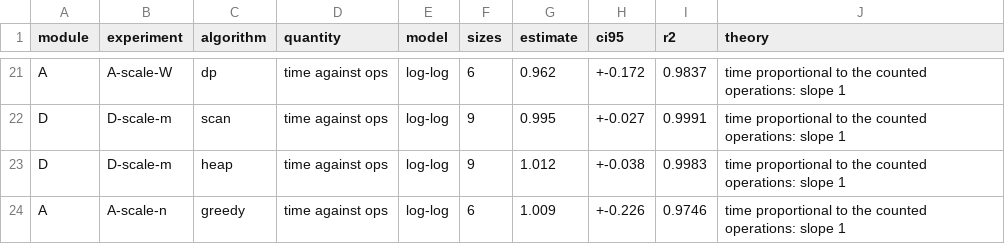
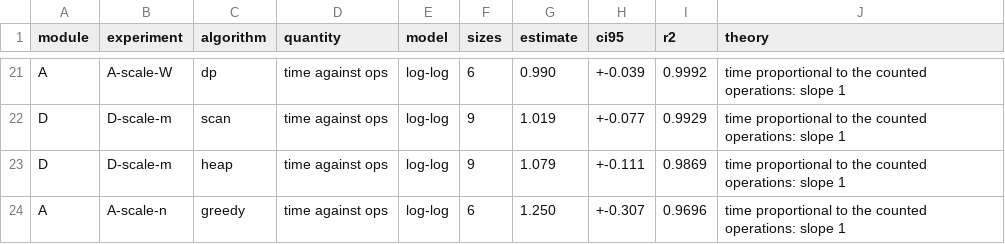
Before and after one commit to ayna-khan/24I-3037-C_24I-0097-C_24I-0089-C, a CSV file: results/fits-AD.csv, drawn as a sheet; only a part is shown, gaps mark what is left out; the diff covers the shown part only; the diff names each change by its address in the sheet, - before the commit and + after, or states it on an @@ line.

```diff
--- a/results/fits-AD.csv
+++ b/results/fits-AD.csv
-G21 (estimate): 0.962
+G21 (estimate): 0.990
-H21 (ci95): +-0.172
+H21 (ci95): +-0.039
-I21 (r2): 0.9837
+I21 (r2): 0.9992
-G22 (estimate): 0.995
+G22 (estimate): 1.019
-H22 (ci95): +-0.027
+H22 (ci95): +-0.077
-I22 (r2): 0.9991
+I22 (r2): 0.9929
-G23 (estimate): 1.012
+G23 (estimate): 1.079
-H23 (ci95): +-0.038
+H23 (ci95): +-0.111
-I23 (r2): 0.9983
+I23 (r2): 0.9869
-G24 (estimate): 1.009
+G24 (estimate): 1.250
-H24 (ci95): +-0.226
+H24 (ci95): +-0.307
-I24 (r2): 0.9746
+I24 (r2): 0.9696
```
Also changed, not shown: 30 edited cells elsewhere in this file, results/results.csv, 54 other files.
